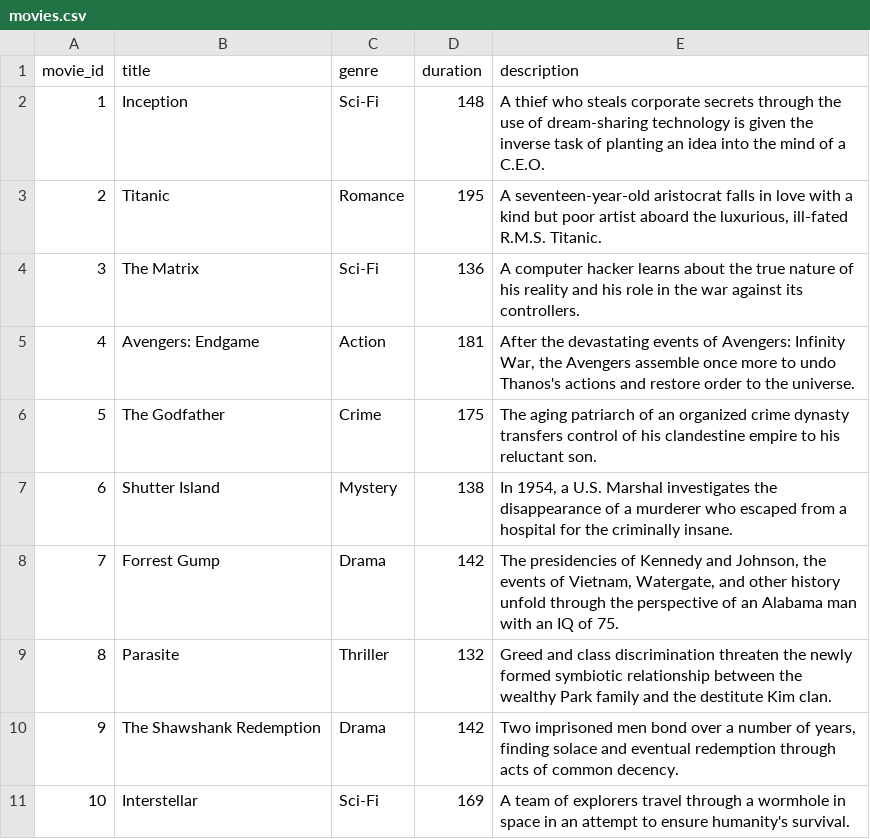
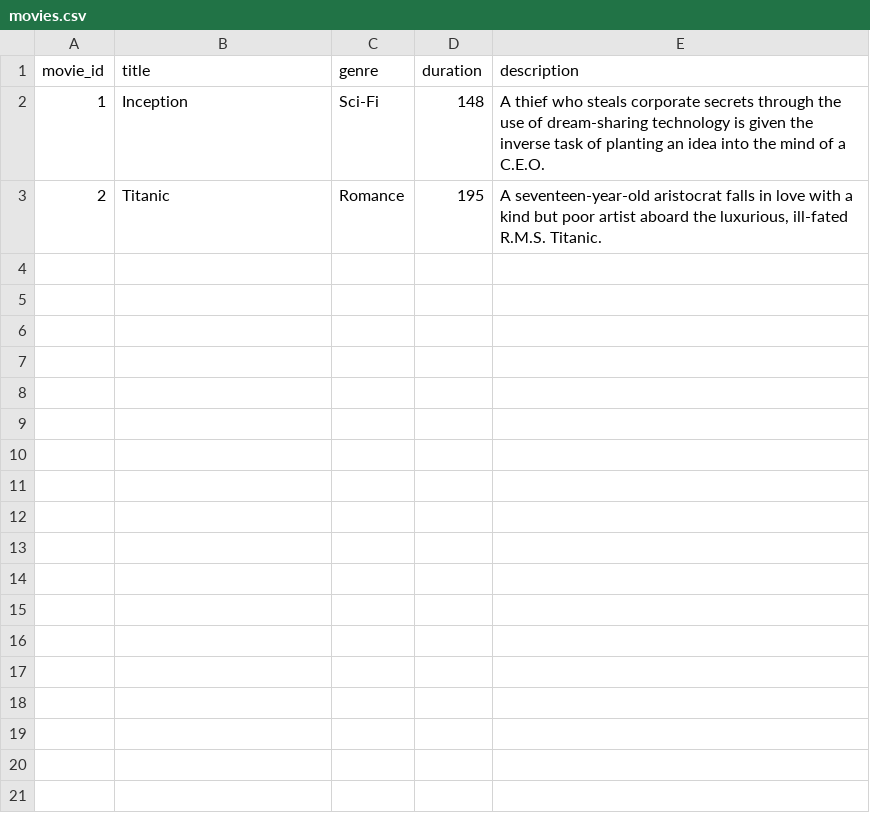
Before and after one commit to codrenatat/Cinema, a CSV file: mongodb/data/csv/movies.csv, drawn as a sheet.

```diff
--- a/mongodb/data/csv/movies.csv
+++ b/mongodb/data/csv/movies.csv
@@ -3,9 +3 @@ movie_id,title,genre,duration,description
 2,Titanic,Romance,195,"A seventeen-year-old aristocrat falls in love with a kind but poor artist aboard the luxurious, ill-fated R.M.S. Titanic."
-3,The Matrix,Sci-Fi,136,"A computer hacker learns about the true nature of his reality and his role in the war against its controllers."
-4,Avengers: Endgame,Action,181,"After the devastating events of Avengers: Infinity War, the Avengers assemble once more to undo Thanos's actions and restore order to the universe."
-5,The Godfather,Crime,175,"The aging patriarch of an organized crime dynasty transfers control of his clandestine empire to his reluctant son."
-6,Shutter Island,Mystery,138,"In 1954, a U.S. Marshal investigates the disappearance of a murderer who escaped from a hospital for the criminally insane."
-7,Forrest Gump,Drama,142,"The presidencies of Kennedy and Johnson, the events of Vietnam, Watergate, and other history unfold through the perspective of an Alabama man with an IQ of 75."
-8,Parasite,Thriller,132,"Greed and class discrimination threaten the newly formed symbiotic relationship between the wealthy Park family and the destitute Kim clan."
-9,The Shawshank Redemption,Drama,142,"Two imprisoned men bond over a number of years, finding solace and eventual redemption through acts of common decency."
-10,Interstellar,Sci-Fi,169,"A team of explorers travel through a wormhole in space in an attempt to ensure humanity's survival."
```
Also changed, not shown: mongodb/data/csv/theater.csv, mongodb/data/csv/users.csv, 8 other files.
